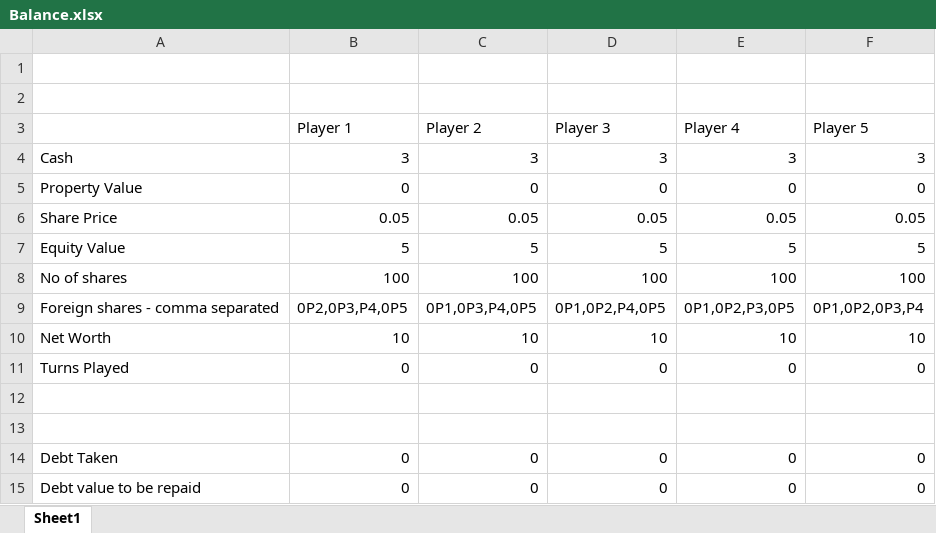
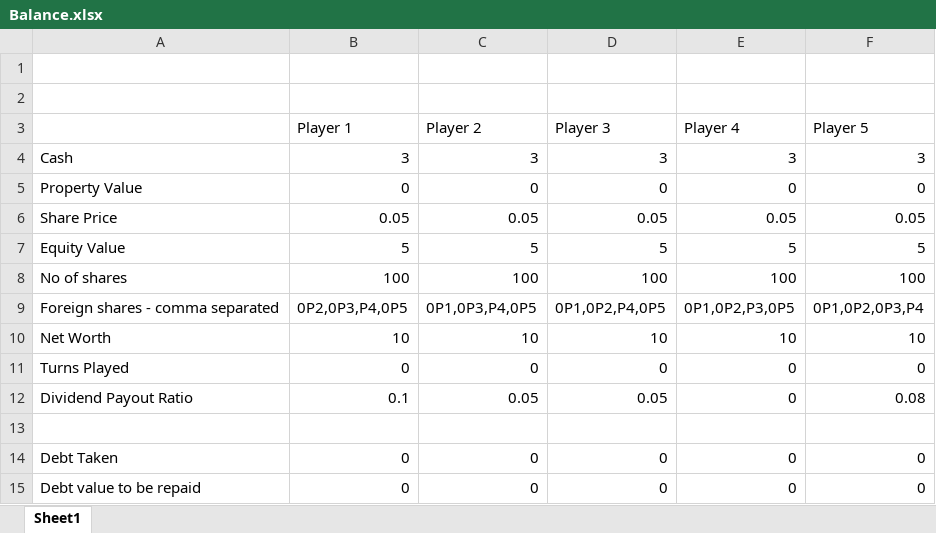
Before and after one commit to ManavStud/Monopoly-Shares, an Excel workbook: Balance.xlsx, sheet Sheet1, drawn as a sheet; only a part is shown; values as stored, in another font and other column widths than the file's, no borders; the diff names each change by its address in the sheet, - before the commit and + after, or states it on an @@ line.

Commit message:
Implemented dividend payout
Dividend payout matrix shows dividend to be paid
Added extra row for dividend payout ratio

```diff
--- a/Balance.xlsx (sheet Sheet1)
+++ b/Balance.xlsx (sheet Sheet1)
-row 12: (empty)
+row 12: Dividend Payout Ratio | 0.1 | 0.05 | 0.05 | 0 | 0.08
```
Also changed, not shown: 1 other file.
